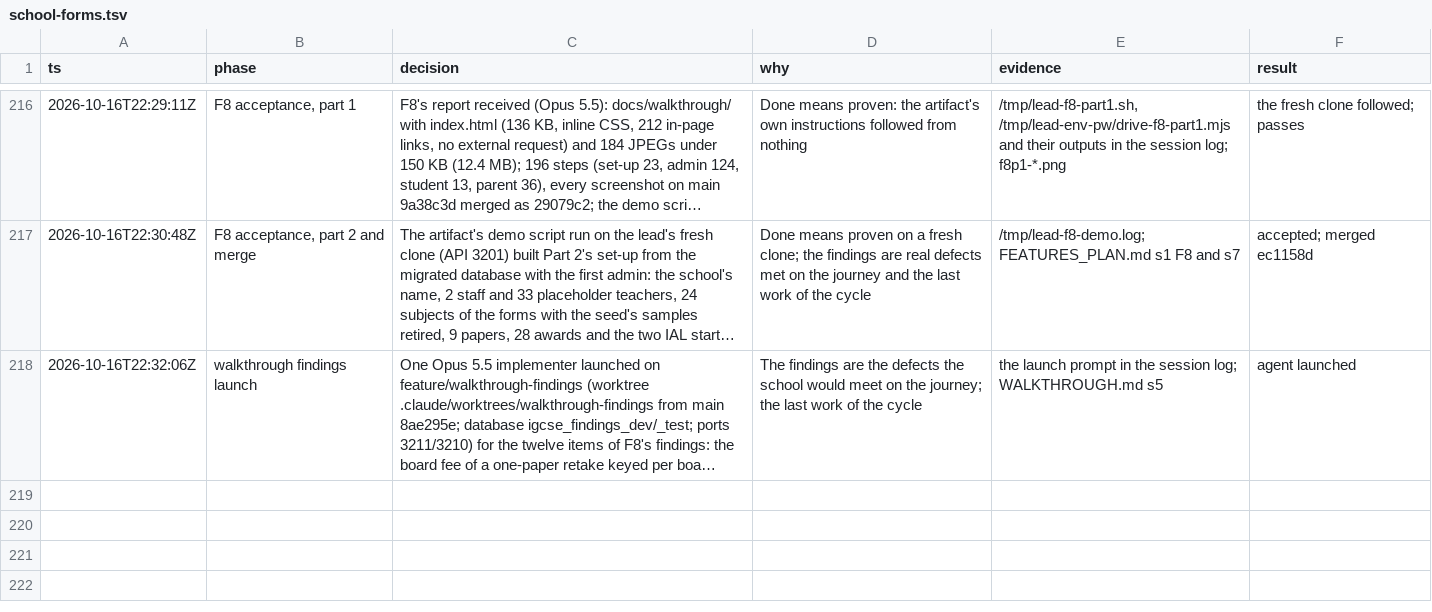
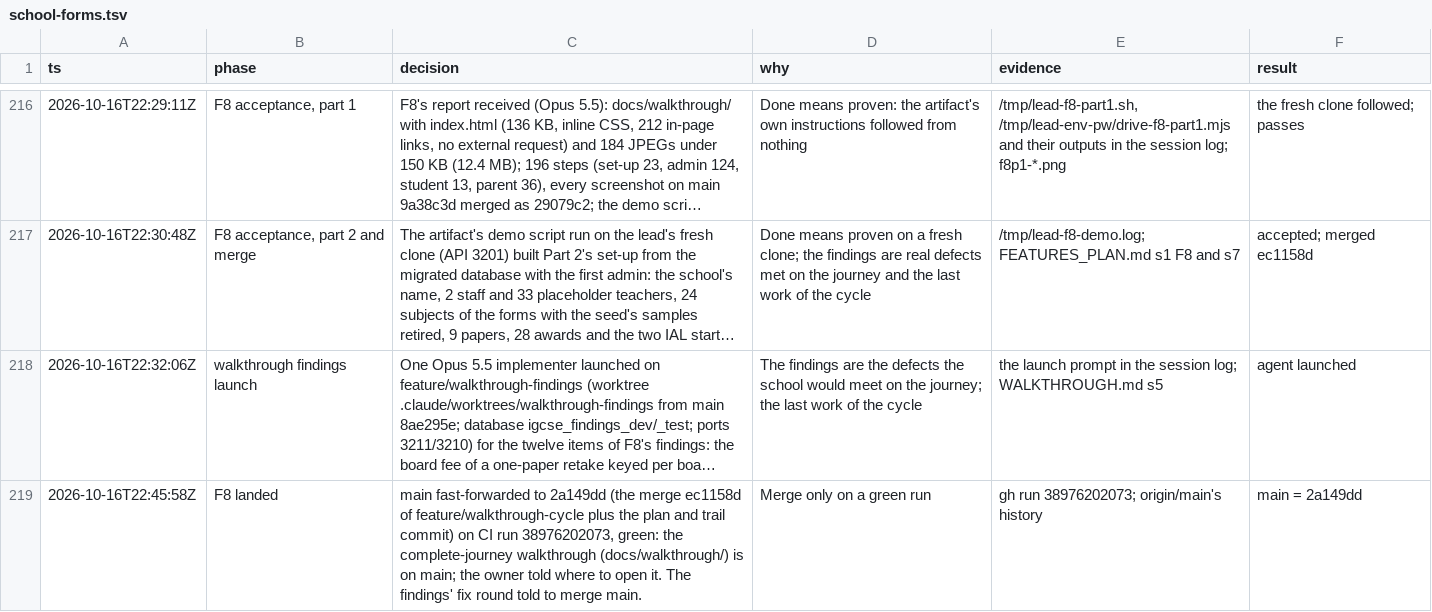
Before and after one commit to MohamedElnaggar1223/subject-reservation-system, a TSV file: .audit/school-forms.tsv, drawn as a sheet; only a part is shown, gaps mark what is left out; long unchanged cells end in …; the diff names each change by its address in the sheet, - before the commit and + after, or states it on an @@ line.

```diff
--- a/.audit/school-forms.tsv
+++ b/.audit/school-forms.tsv
+row 219: 2026-10-16T22:45:58Z | F8 landed | main fast-forwarded to 2a149dd (the merge ec1158d of feature/walkthrough-cycle plus the plan and trail commit) on CI run 38976202073, green: the complete-journey walkthrough (docs/walkthrough/) is on main; the owner told where to open it. The findings' fix round told to merge main. | Merge only on a green run | gh run 38976202073; origin/main's history | main = 2a149dd
```
